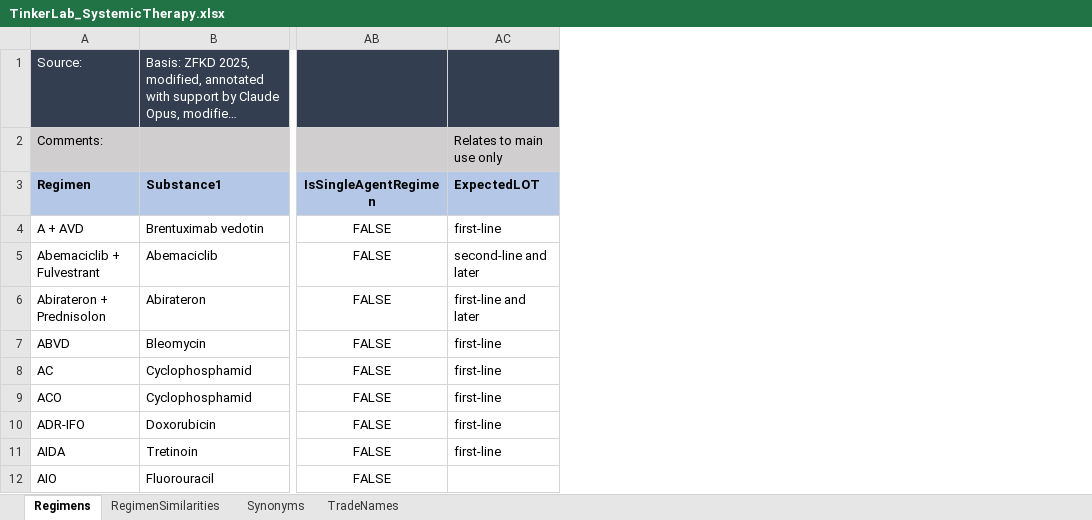
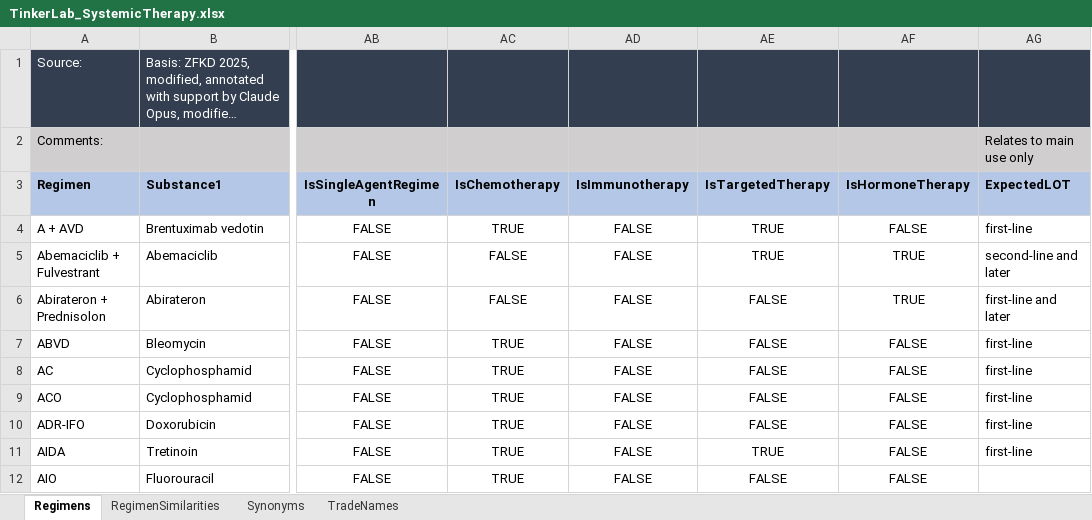
Before and after one commit to BastianReiter/TinkerLab, an Excel workbook: Development/Data/TinkerLab_SystemicTherapy.xlsx, sheet Regimens, drawn as a sheet; only a part is shown, gaps mark what is left out; long unchanged cells end in …; values as stored, in another font and other column widths than the file's, no borders; the diff names each change by its address in the sheet, - before the commit and + after, or states it on an @@ line.

Commit message:
Update in meta data

```diff
--- a/Development/Data/TinkerLab_SystemicTherapy.xlsx (sheet Regimens)
+++ b/Development/Data/TinkerLab_SystemicTherapy.xlsx (sheet Regimens)
+column AC (IsChemotherapy), rows 4-12: TRUE | FALSE | FALSE | TRUE | TRUE | TRUE | TRUE | TRUE | TRUE
+column AD (IsImmunotherapy), rows 4-12: all FALSE
+column AE (IsTargetedTherapy), rows 4-12: TRUE | TRUE | FALSE | FALSE | FALSE | FALSE | FALSE | TRUE | FALSE
+column AF (IsHormoneTherapy), rows 4-12: FALSE | TRUE | TRUE | FALSE | FALSE | FALSE | FALSE | FALSE | FALSE
```
Also changed, not shown: formulas that keep their value, 5 other files.
